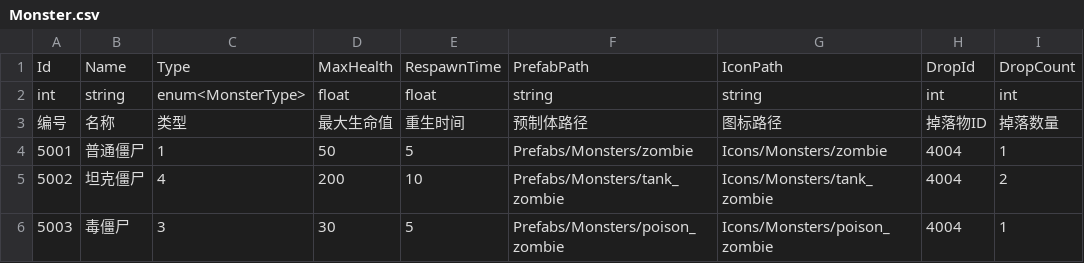
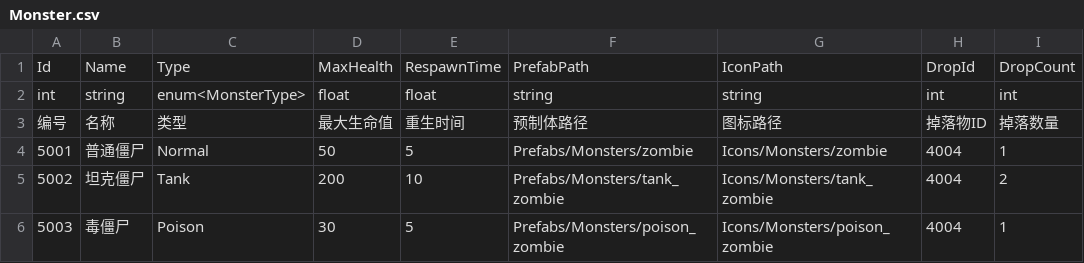
Before and after one commit to zhuanGH2020/project, a CSV file: Client/Assets/Resources/Configs/Monster.csv, drawn as a sheet; only a part is shown; the diff names each change by its address in the sheet, - before the commit and + after, or states it on an @@ line.

```diff
--- a/Client/Assets/Resources/Configs/Monster.csv
+++ b/Client/Assets/Resources/Configs/Monster.csv
-C4: 1
+C4: Normal
-C5: 4
+C5: Tank
-C6: 3
+C6: Poison
```
Also changed, not shown: Client/Assets/Resources/Configs/ToolTarget.csv, Client/Assets/Resources/Configs/Weapon.csv, 20 other files.
